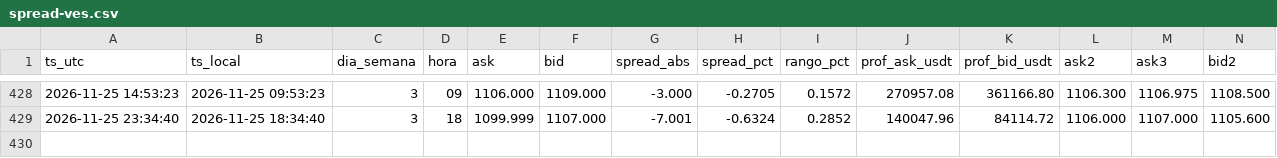
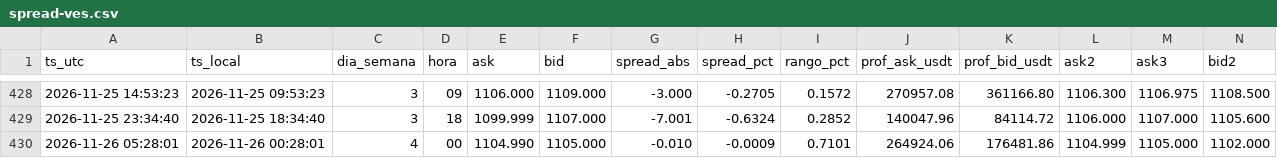
Before and after one commit to GusY2K/monitor-ves-p2p, a CSV file: datos/spread-ves.csv, drawn as a sheet; only a part is shown, gaps mark what is left out; rows hold the shown columns only; the diff names each change by its address in the sheet, - before the commit and + after, or states it on an @@ line.

```diff
--- a/datos/spread-ves.csv
+++ b/datos/spread-ves.csv
+row 430: 2026-11-26 05:28:01 | 2026-11-26 00:28:01 | 4 | 00 | 1104.990 | 1105.000 | -0.010 | -0.0009 | 0.7101 | 264924.06 | 176481.86 | 1104.999 | 1105.000 | 1102.000
```
